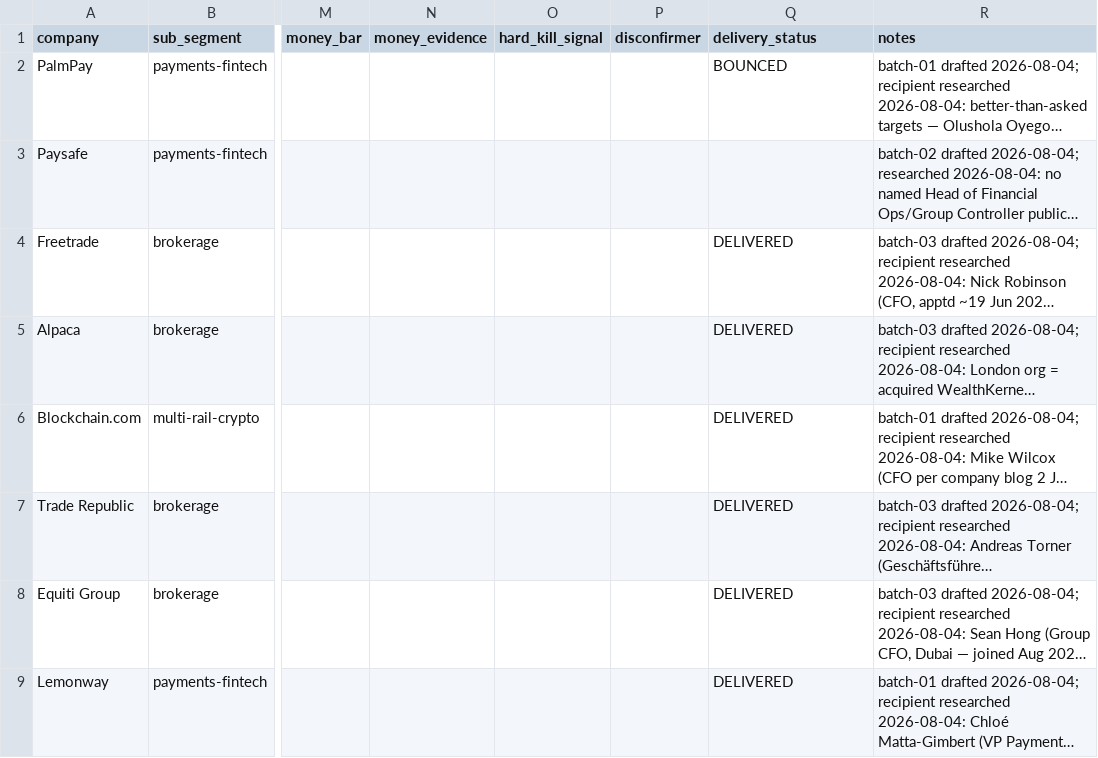
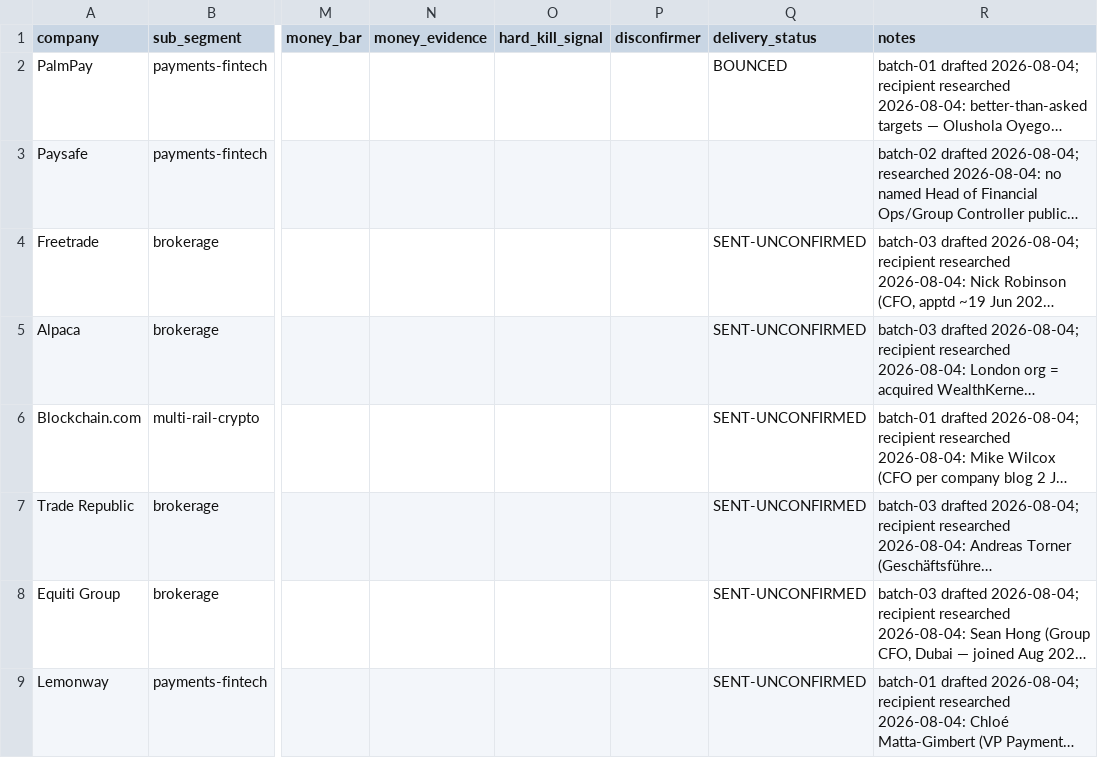
Before and after one commit to Thepluscode/TrustLedger, a CSV file: pilot/kill-test-tracker.csv, drawn as a sheet; only a part is shown, gaps mark what is left out; long unchanged cells end in …; the diff covers the shown part only; the diff names each change by its address in the sheet, - before the commit and + after, or states it on an @@ line.

```diff
--- a/pilot/kill-test-tracker.csv
+++ b/pilot/kill-test-tracker.csv
-Q4:Q9 (delivery_status): DELIVERED
+Q4:Q9 (delivery_status): SENT-UNCONFIRMED
```
Also changed, not shown: 15 edited cells elsewhere in this file, 1 other file.
